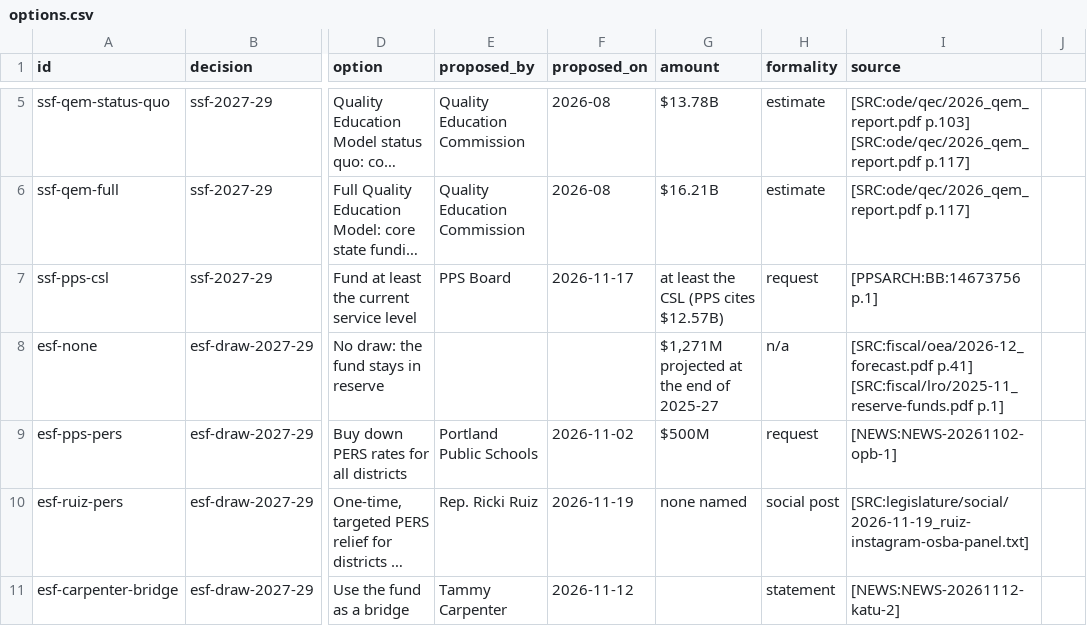
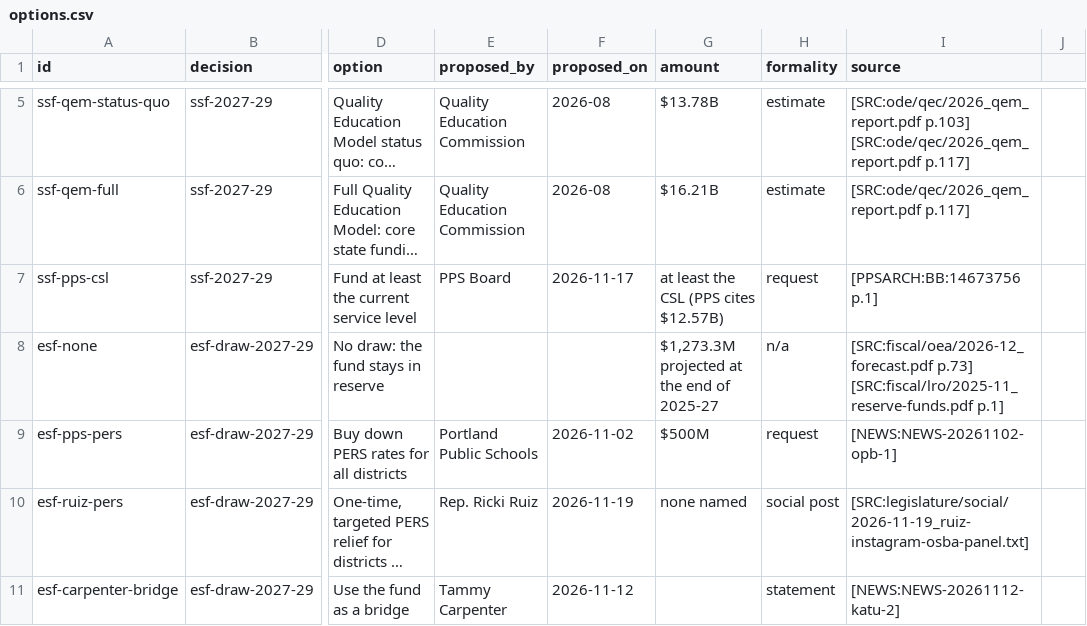
Before and after one commit to pietvanzoen/fund-oregon-schools, a CSV file: analysis/options.csv, drawn as a sheet; only a part is shown, gaps mark what is left out; long unchanged cells end in …; the diff names each change by its address in the sheet, - before the commit and + after, or states it on an @@ line.

```diff
--- a/analysis/options.csv
+++ b/analysis/options.csv
-G8 (amount): $1,271M projected at the end of 2025-27
+G8 (amount): $1,273.3M projected at the end of 2025-27
-I8 (source): [SRC:fiscal/oea/2026-12_forecast.pdf p.41] [SRC:fiscal/lro/2025-11_reserve-funds.pdf p.1]
+I8 (source): [SRC:fiscal/oea/2026-12_forecast.pdf p.73] [SRC:fiscal/lro/2025-11_reserve-funds.pdf p.1]
```
Also changed, not shown: analysis/data/reserves.csv, analysis/glossary.csv, 6 other files.
